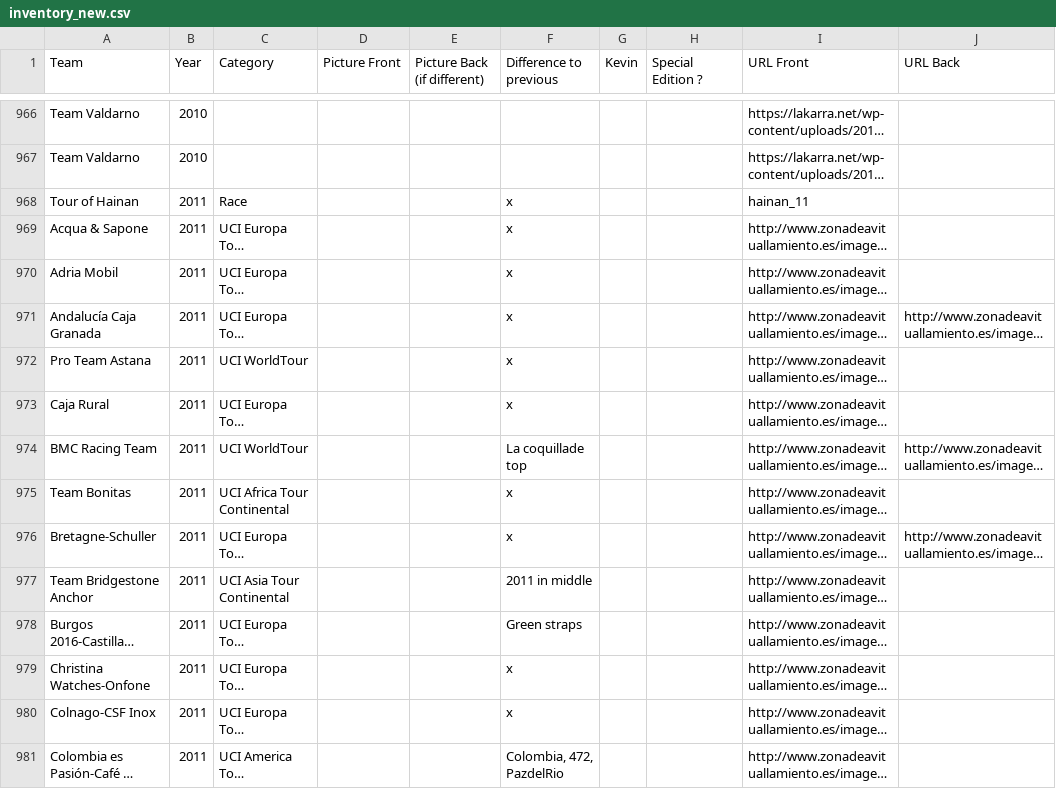
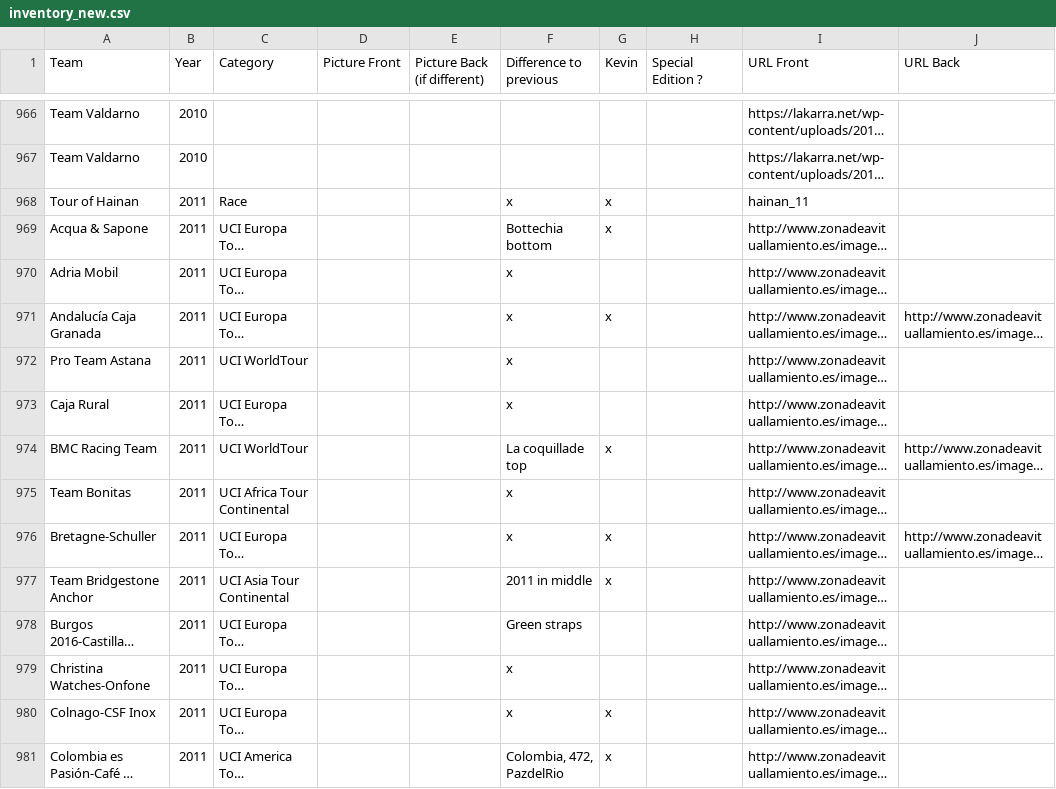
Before and after one commit to HKev68/musettes_inventory, a CSV file: inventory_new.csv, drawn as a sheet; only a part is shown, gaps mark what is left out; long unchanged cells end in …; the diff covers the shown part only; the diff names each change by its address in the sheet, - before the commit and + after, or states it on an @@ line.

```diff
--- a/inventory_new.csv
+++ b/inventory_new.csv
-G968:G969 (Kevin): (empty)
+G968:G969 (Kevin): x
-F969 (Difference to previous): x
+F969 (Difference to previous): Bottechia bottom
-G971 (Kevin): (empty)
+G971 (Kevin): x
-G974 (Kevin): (empty)
+G974 (Kevin): x
-G976:G977 (Kevin): (empty)
+G976:G977 (Kevin): x
-G980:G981 (Kevin): (empty)
+G980:G981 (Kevin): x
```
Also changed, not shown: 33 edited cells elsewhere in this file, 1 other file.
